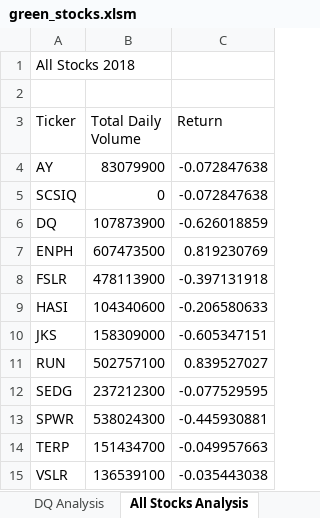
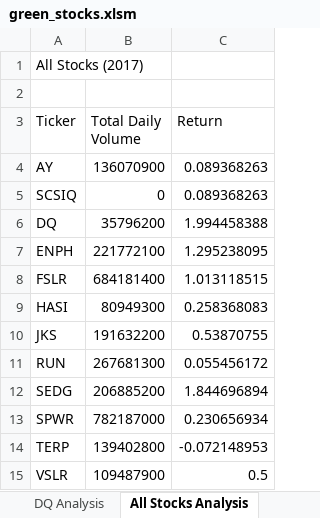
Before and after one commit to Zbahsoun/Stock_Analysis, an Excel workbook: green_stocks.xlsm, sheet All Stocks Analysis, drawn as a sheet; values as stored, in another font and other column widths than the file's, no borders; charts and pictures not drawn; the diff names each change by its address in the sheet, - before the commit and + after, or states it on an @@ line.

Commit message:
Add files via upload

```diff
--- a/green_stocks.xlsm (sheet All Stocks Analysis)
+++ b/green_stocks.xlsm (sheet All Stocks Analysis)
-A1 (Ticker): All Stocks 2018
+A1 (Ticker): All Stocks (2017)
-B4 (Total Daily Volume): 83079900
+B4 (Total Daily Volume): 136070900
-C4:C5 (Return): -0.072847638
+C4:C5 (Return): 0.089368263
-B6 (Total Daily Volume): 107873900
+B6 (Total Daily Volume): 35796200
-C6 (Return): -0.626018859
+C6 (Return): 1.994458388
-B7 (Total Daily Volume): 607473500
+B7 (Total Daily Volume): 221772100
-C7 (Return): 0.819230769
+C7 (Return): 1.295238095
-B8 (Total Daily Volume): 478113900
+B8 (Total Daily Volume): 684181400
-C8 (Return): -0.397131918
+C8 (Return): 1.013118515
-B9 (Total Daily Volume): 104340600
+B9 (Total Daily Volume): 80949300
-C9 (Return): -0.206580633
+C9 (Return): 0.258368083
-B10 (Total Daily Volume): 158309000
+B10 (Total Daily Volume): 191632200
-C10 (Return): -0.605347151
+C10 (Return): 0.53870755
-B11 (Total Daily Volume): 502757100
+B11 (Total Daily Volume): 267681300
-C11 (Return): 0.839527027
+C11 (Return): 0.055456172
-B12 (Total Daily Volume): 237212300
+B12 (Total Daily Volume): 206885200
-C12 (Return): -0.077529595
+C12 (Return): 1.844696894
-B13 (Total Daily Volume): 538024300
+B13 (Total Daily Volume): 782187000
-C13 (Return): -0.445930881
+C13 (Return): 0.230656934
-B14 (Total Daily Volume): 151434700
+B14 (Total Daily Volume): 139402800
-C14 (Return): -0.049957663
+C14 (Return): -0.072148953
-B15 (Total Daily Volume): 136539100
+B15 (Total Daily Volume): 109487900
-C15 (Return): -0.035443038
+C15 (Return): 0.5
```
Also changed, not shown: other sheet tabs, charts or pictures.
